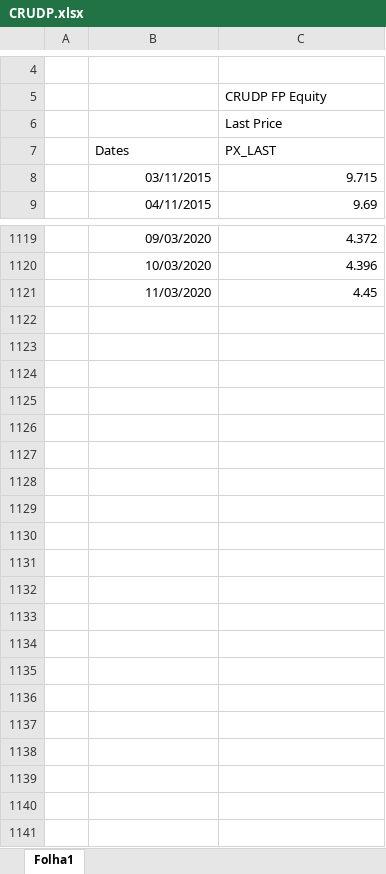
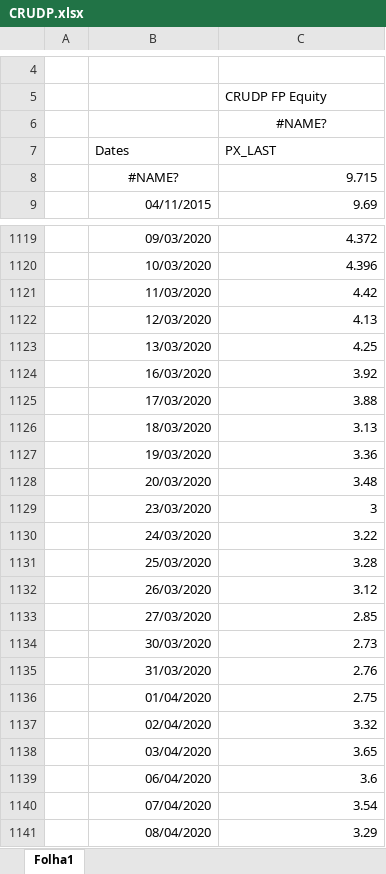
Before and after one commit to LuisSousaSilva/Articles_and_studies, an Excel workbook: Oil_ETF/CRUDP.xlsx, sheet Folha1, drawn as a sheet; only a part is shown, gaps mark what is left out; values as stored, in another font and other column widths than the file's, no borders; the diff names each change by its address in the sheet, - before the commit and + after, or states it on an @@ line.

```diff
--- a/Oil_ETF/CRUDP.xlsx (sheet Folha1)
+++ b/Oil_ETF/CRUDP.xlsx (sheet Folha1)
-C6: Last Price
+C6: #NAME?
-C6 alignment: left
+C6 alignment: center
-B8: 03/11/2015
+B8: #NAME?
-B8 alignment: right
+B8 alignment: center
-C1121: 4.45
+C1121: 4.42
+row 1122:  | 12/03/2020 | 4.13
+row 1123:  | 13/03/2020 | 4.25
+row 1124:  | 16/03/2020 | 3.92
+row 1125:  | 17/03/2020 | 3.88
+row 1126:  | 18/03/2020 | 3.13
+row 1127:  | 19/03/2020 | 3.36
+row 1128:  | 20/03/2020 | 3.48
+row 1129:  | 23/03/2020 | 3
+row 1130:  | 24/03/2020 | 3.22
+row 1131:  | 25/03/2020 | 3.28
+row 1132:  | 26/03/2020 | 3.12
+row 1133:  | 27/03/2020 | 2.85
+row 1134:  | 30/03/2020 | 2.73
+row 1135:  | 31/03/2020 | 2.76
+row 1136:  | 01/04/2020 | 2.75
+row 1137:  | 02/04/2020 | 3.32
+row 1138:  | 03/04/2020 | 3.65
+row 1139:  | 06/04/2020 | 3.6
+row 1140:  | 07/04/2020 | 3.54
+row 1141:  | 08/04/2020 | 3.29
```
Also changed, not shown: 4 other files.
